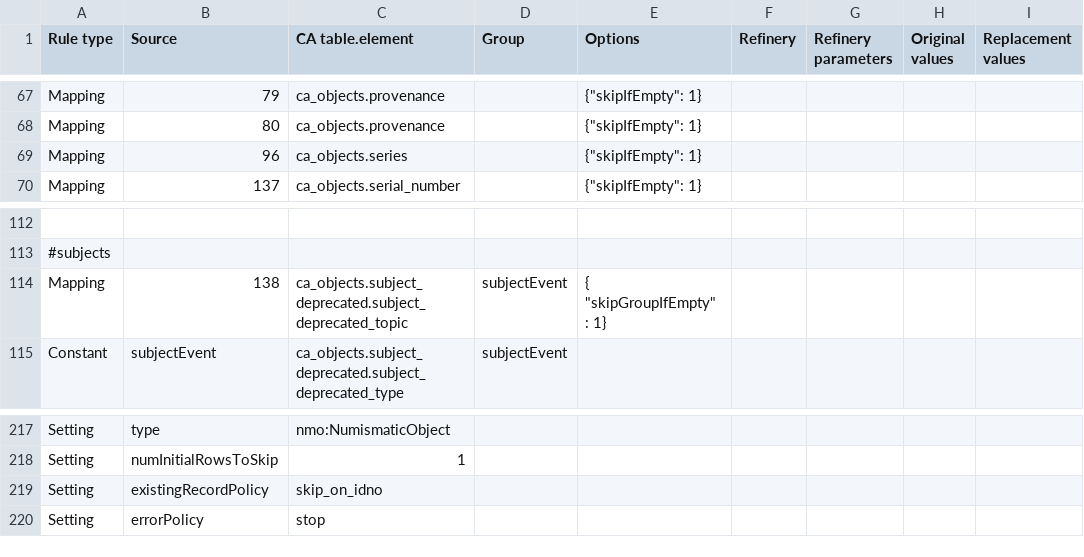
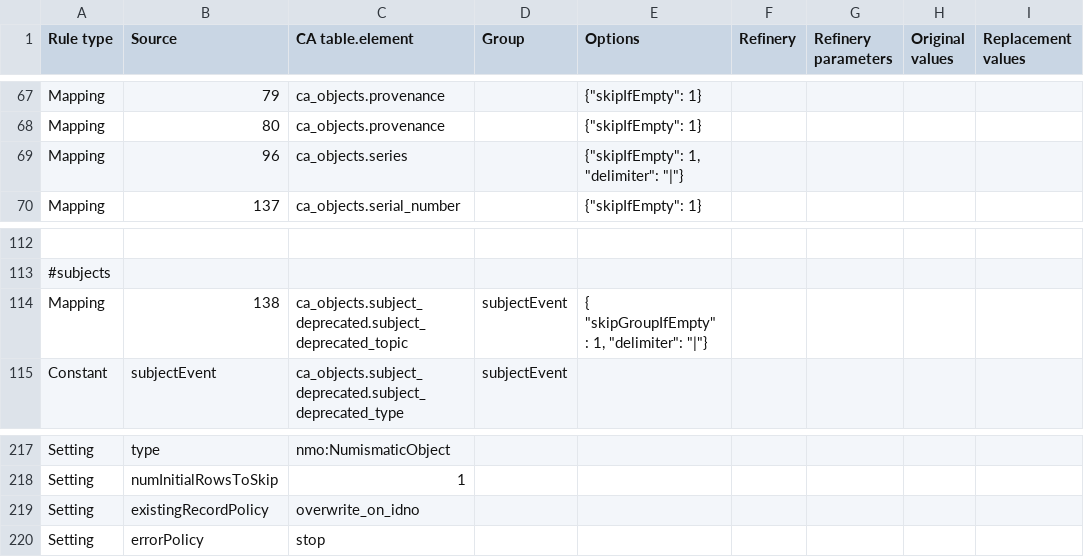
Before and after one commit to AmericanNumismaticSociety/ca-tools, a CSV file: importers/north_american.csv, drawn as a sheet; only a part is shown, gaps mark what is left out; the diff names each change by its address in the sheet, - before the commit and + after, or states it on an @@ line.

Commit message:
added some delimiters

```diff
--- a/importers/north_american.csv
+++ b/importers/north_american.csv
-E69 (Options): {"skipIfEmpty": 1}
+E69 (Options): {"skipIfEmpty": 1, "delimiter": "|"}
-E114 (Options): { "skipGroupIfEmpty" : 1}
+E114 (Options): { "skipGroupIfEmpty" : 1, "delimiter": "|"}
-C219 (CA table.element): skip_on_idno
+C219 (CA table.element): overwrite_on_idno
```
